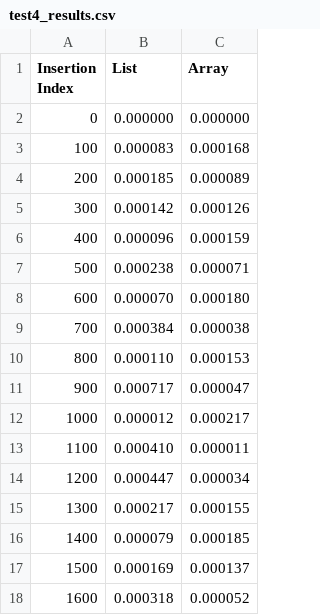
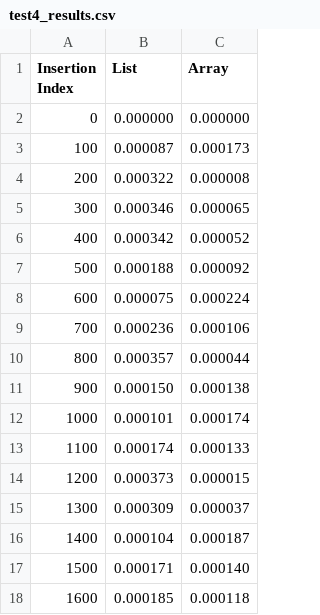
Before and after one commit to seandavidreed/arrays_vs_lists, a CSV file: data/test4_results.csv, drawn as a sheet; only a part is shown; the diff covers the shown part only.

```diff
--- a/data/test4_results.csv
+++ b/data/test4_results.csv
@@ -2,17 +2,17 @@ Insertion Index,List,Array
 0,0.000000,0.000000
-100,0.000083,0.000168
-200,0.000185,0.000089
-300,0.000142,0.000126
-400,0.000096,0.000159
-500,0.000238,0.000071
-600,0.000070,0.000180
-700,0.000384,0.000038
-800,0.000110,0.000153
-900,0.000717,0.000047
-1000,0.000012,0.000217
-1100,0.000410,0.000011
-1200,0.000447,0.000034
-1300,0.000217,0.000155
-1400,0.000079,0.000185
-1500,0.000169,0.000137
-1600,0.000318,0.000052
+100,0.000087,0.000173
+200,0.000322,0.000008
+300,0.000346,0.000065
+400,0.000342,0.000052
+500,0.000188,0.000092
+600,0.000075,0.000224
+700,0.000236,0.000106
+800,0.000357,0.000044
+900,0.000150,0.000138
+1000,0.000101,0.000174
+1100,0.000174,0.000133
+1200,0.000373,0.000015
+1300,0.000309,0.000037
+1400,0.000104,0.000187
+1500,0.000171,0.000140
+1600,0.000185,0.000118
```
Also changed, not shown: 165 edited cells elsewhere in this file, data/test1_results.csv, data/test2_results.csv, 11 other files.
